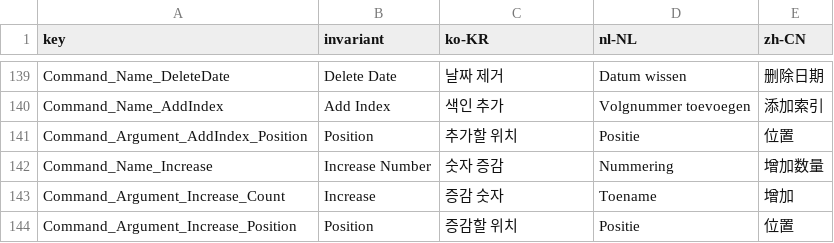
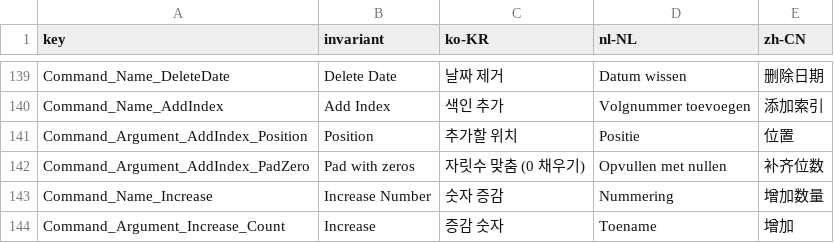
Before and after one commit to daramkun/DaramRenamer, a CSV file: DaramRenamer.Base/Strings/Strings.csv, drawn as a sheet; only a part is shown, gaps mark what is left out; the shorter side is filled out with more unchanged rows.

```diff
--- a/DaramRenamer.Base/Strings/Strings.csv
+++ b/DaramRenamer.Base/Strings/Strings.csv
@@ -141,2 +141,3 @@ Command_Name_AddIndex,Add Index,색인 추가,Volgnummer toevoegen,添加索引
 Command_Argument_AddIndex_Position,Position,추가할 위치,Positie,位置
+Command_Argument_AddIndex_PadZero,Pad with zeros,자릿수 맞춤 (0 채우기),Opvullen met nullen,补齐位数
 Command_Name_Increase,Increase Number,숫자 증감,Nummering,增加数量
```
Also changed, not shown: 3 other files.
